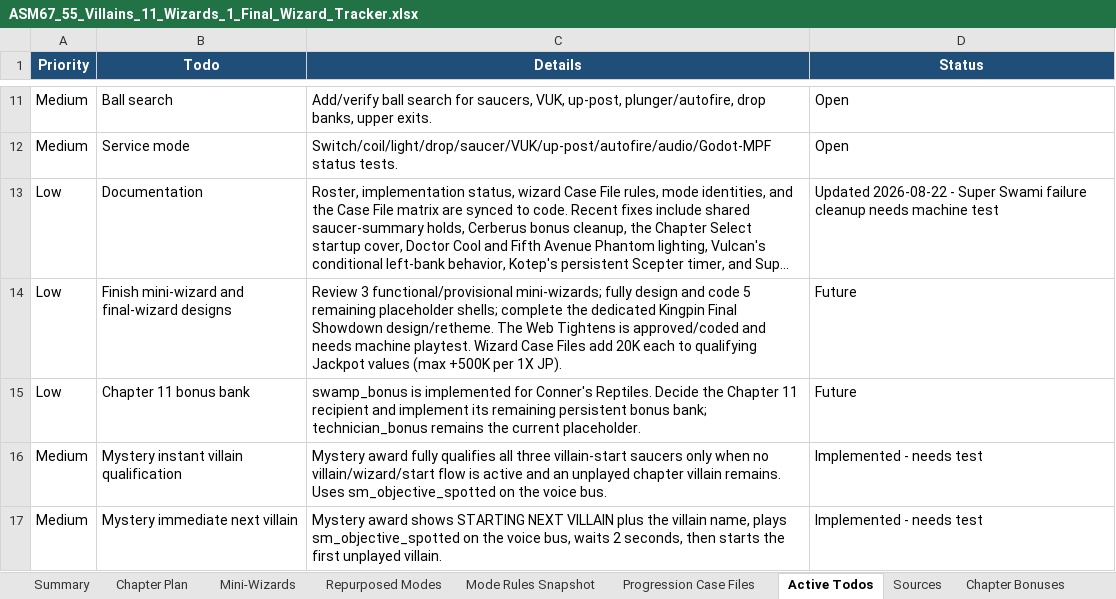
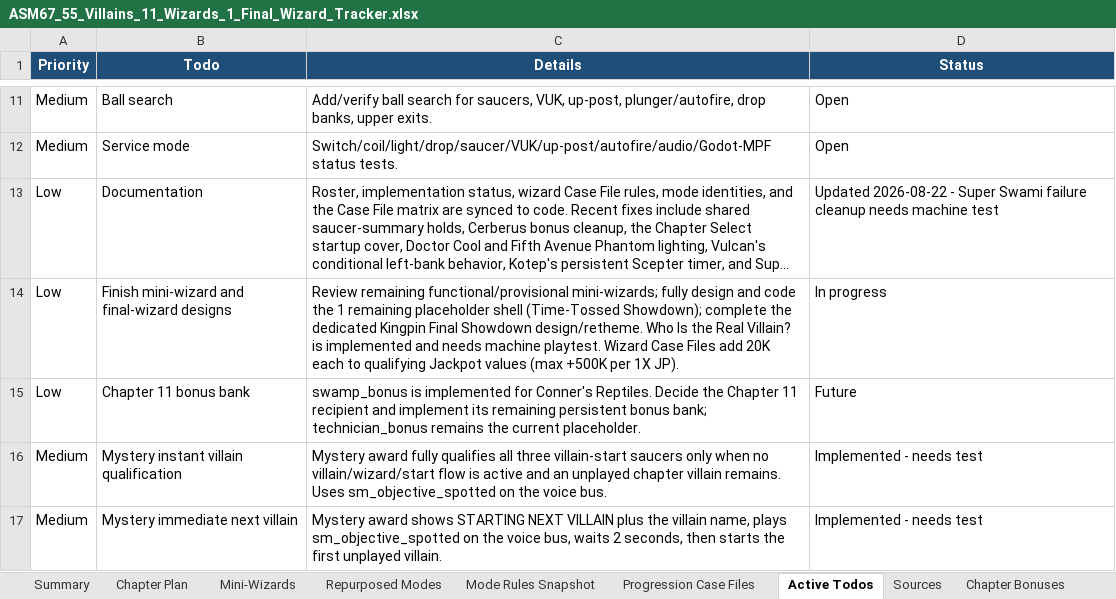
Before and after one commit to MarkInc666/AmazingSpiderMan67, an Excel workbook: docs/ASM67_55_Villains_11_Wizards_1_Final_Wizard_Tracker.xlsx, sheet Active Todos, drawn as a sheet; only a part is shown, gaps mark what is left out; long unchanged cells end in …; values as stored, in another font and other column widths than the file's, no borders; the diff names each change by its address in the sheet, - before the commit and + after, or states it on an @@ line.

Commit message:
real villain wiz, saucer light changes

```diff
--- a/docs/ASM67_55_Villains_11_Wizards_1_Final_Wizard_Tracker.xlsx (sheet Active Todos)
+++ b/docs/ASM67_55_Villains_11_Wizards_1_Final_Wizard_Tracker.xlsx (sheet Active Todos)
-C14 (Details): Review 3 functional/provisional mini-wizards; fully design and code 5 remaining placeholder shells; complete the dedicated Kingpin Final Showdown design/retheme. The Web Tightens is approved/coded and needs…
+C14 (Details): Review remaining functional/provisional mini-wizards; fully design and code the 1 remaining placeholder shell (Time-Tossed Showdown); complete the dedicated Kingpin Final Showdown design/retheme. Who Is the Real Villain? is implemented and needs…
-D14 (Status): Future
+D14 (Status): In progress
```
Also changed, not shown: sheet Implementation Status, sheet Mini-Wizards, 12 other files.
